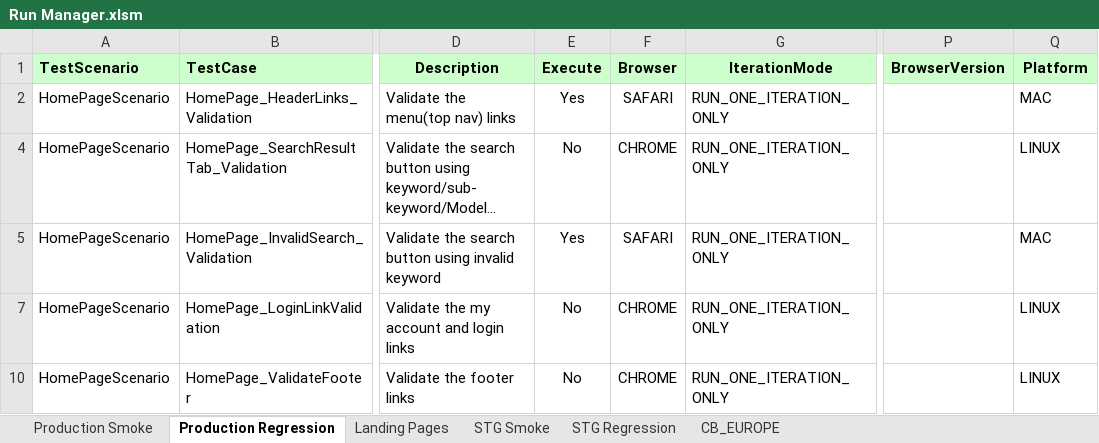
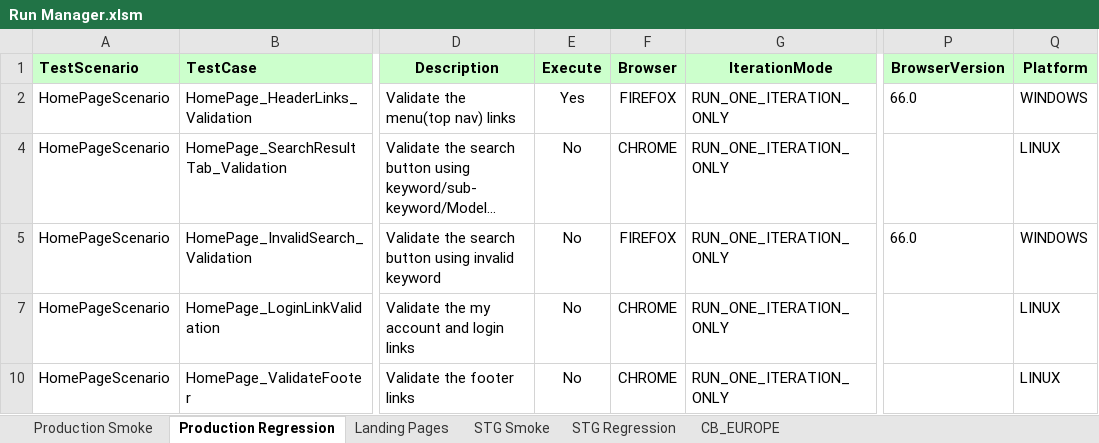
Before and after one commit to Rmidathala/QA-CB, an Excel workbook: CharBroil_Git/Run Manager.xlsm, sheet Production Regression, drawn as a sheet; only a part is shown, gaps mark what is left out; long unchanged cells end in …; values as stored, in another font and other column widths than the file's, no borders; the diff names each change by its address in the sheet, - before the commit and + after, or states it on an @@ line.

Commit message:
Update the project to work with Browserstack

```diff
--- a/CharBroil_Git/Run Manager.xlsm (sheet Production Regression)
+++ b/CharBroil_Git/Run Manager.xlsm (sheet Production Regression)
-F2 (Browser): SAFARI
+F2 (Browser): FIREFOX
-P2 (BrowserVersion): (empty)
+P2 (BrowserVersion): 66.0
-Q2 (Platform): MAC
+Q2 (Platform): WINDOWS
-E5 (Execute): Yes
+E5 (Execute): No
-F5 (Browser): SAFARI
+F5 (Browser): FIREFOX
-P5 (BrowserVersion): (empty)
+P5 (BrowserVersion): 66.0
-Q5 (Platform): MAC
+Q5 (Platform): WINDOWS
```
Also changed, not shown: sheet Production Smoke, 13 other files.
